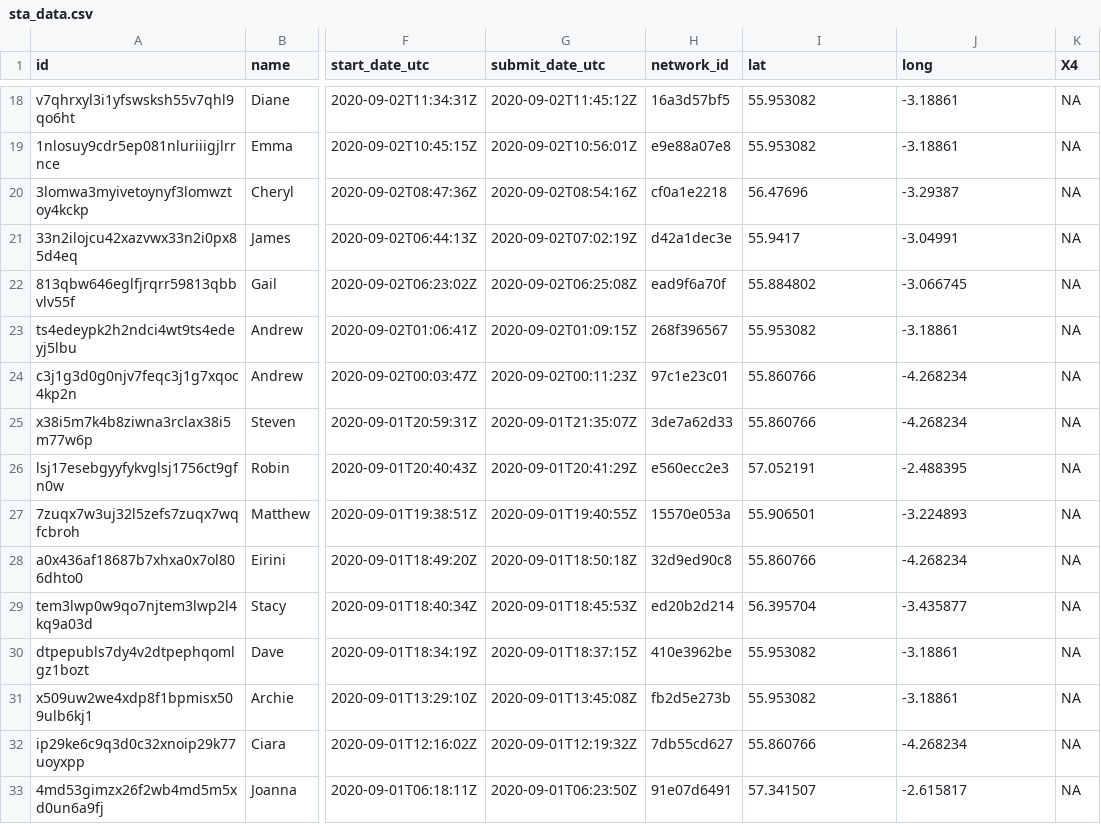
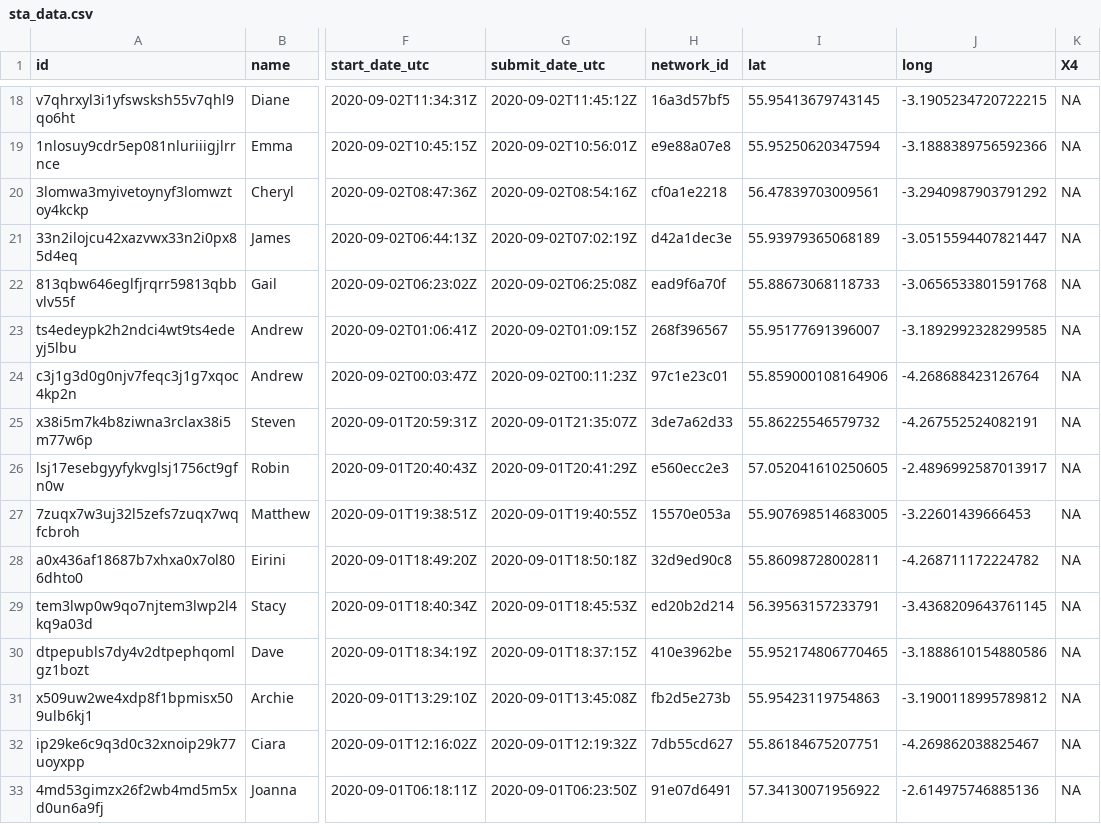
Before and after one commit to rhi-batstone/homebrew2_mr3, a CSV file: clean_data/sta_data.csv, drawn as a sheet; only a part is shown, gaps mark what is left out; the diff covers the shown part only; the diff names each change by its address in the sheet, - before the commit and + after, or states it on an @@ line.

```diff
--- a/clean_data/sta_data.csv
+++ b/clean_data/sta_data.csv
-I18 (lat): 55.953082
+I18 (lat): 55.95413679743145
-J18 (long): -3.18861
+J18 (long): -3.1905234720722215
-I19 (lat): 55.953082
+I19 (lat): 55.95250620347594
-J19 (long): -3.18861
+J19 (long): -3.1888389756592366
-I20 (lat): 56.47696
+I20 (lat): 56.47839703009561
-J20 (long): -3.29387
+J20 (long): -3.2940987903791292
-I21 (lat): 55.9417
+I21 (lat): 55.93979365068189
-J21 (long): -3.04991
+J21 (long): -3.0515594407821447
-I22 (lat): 55.884802
+I22 (lat): 55.88673068118733
-J22 (long): -3.066745
+J22 (long): -3.0656533801591768
-I23 (lat): 55.953082
+I23 (lat): 55.95177691396007
-J23 (long): -3.18861
+J23 (long): -3.1892992328299585
-I24 (lat): 55.860766
+I24 (lat): 55.859000108164906
-J24 (long): -4.268234
+J24 (long): -4.268688423126764
-I25 (lat): 55.860766
+I25 (lat): 55.86225546579732
-J25 (long): -4.268234
+J25 (long): -4.267552524082191
-I26 (lat): 57.052191
+I26 (lat): 57.052041610250605
-J26 (long): -2.488395
+J26 (long): -2.4896992587013917
-I27 (lat): 55.906501
+I27 (lat): 55.907698514683005
-J27 (long): -3.224893
+J27 (long): -3.22601439666453
-I28 (lat): 55.860766
+I28 (lat): 55.86098728002811
-J28 (long): -4.268234
+J28 (long): -4.268711172224782
-I29 (lat): 56.395704
+I29 (lat): 56.39563157233791
-J29 (long): -3.435877
+J29 (long): -3.4368209643761145
-I30 (lat): 55.953082
+I30 (lat): 55.952174806770465
-J30 (long): -3.18861
+J30 (long): -3.1888610154880586
-I31 (lat): 55.953082
+I31 (lat): 55.95423119754863
-J31 (long): -3.18861
+J31 (long): -3.1900118995789812
-I32 (lat): 55.860766
+I32 (lat): 55.86184675207751
-J32 (long): -4.268234
+J32 (long): -4.269862038825467
-I33 (lat): 57.341507
+I33 (lat): 57.34130071956922
-J33 (long): -2.615817
+J33 (long): -2.614975746885136
```
Also changed, not shown: 88 edited cells elsewhere in this file.
